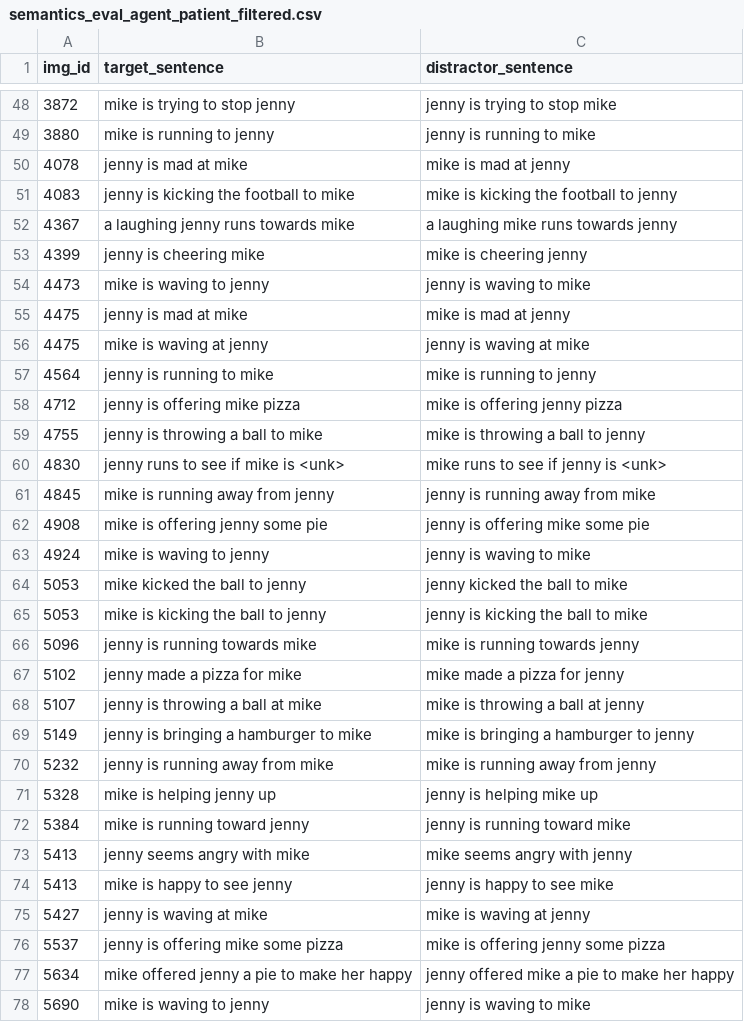
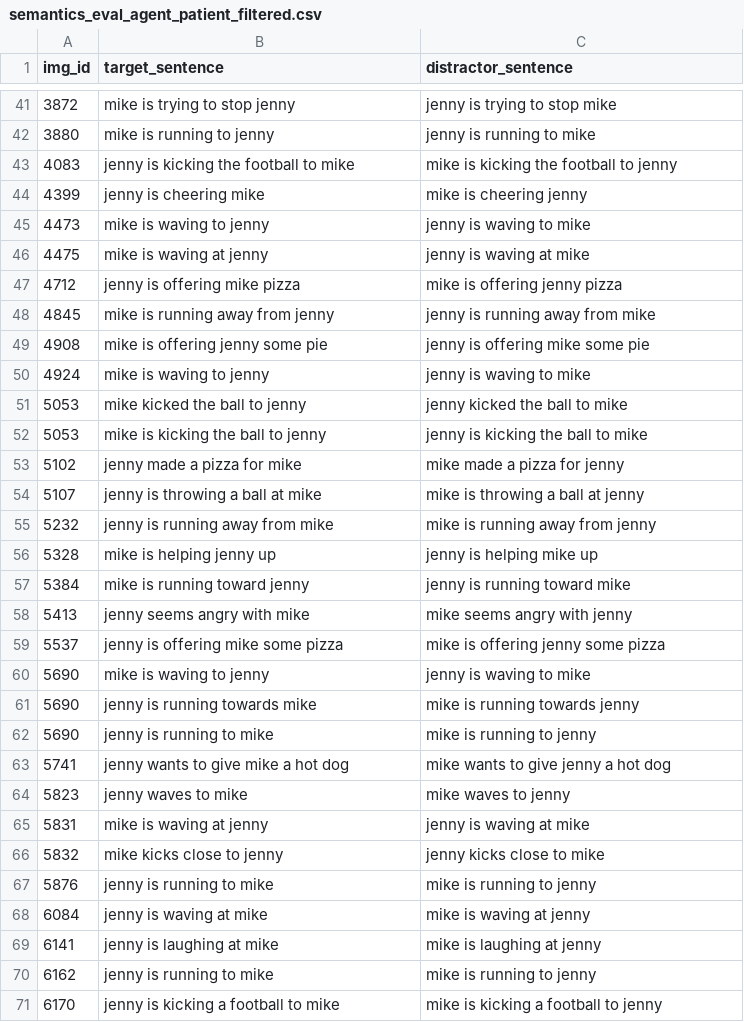
Before and after one commit to mitjanikolaus/perception-and-production-based-learning, a CSV file: data/semantics_eval_agent_patient_filtered.csv, drawn as a sheet; only a part is shown, gaps mark what is left out; the shorter side is filled out with more unchanged rows; the diff covers the shown part only.

```diff
--- a/data/semantics_eval_agent_patient_filtered.csv
+++ b/data/semantics_eval_agent_patient_filtered.csv
@@ -49,13 +42,7 @@ img_id,target_sentence,distractor_sentence
 3880,mike is running to jenny,jenny is running to mike
-4078,jenny is mad at mike,mike is mad at jenny
 4083,jenny is kicking the football to mike,mike is kicking the football to jenny
-4367,a laughing jenny runs towards mike,a laughing mike runs towards jenny
 4399,jenny is cheering mike,mike is cheering jenny
 4473,mike is waving to jenny,jenny is waving to mike
-4475,jenny is mad at mike,mike is mad at jenny
 4475,mike is waving at jenny,jenny is waving at mike
-4564,jenny is running to mike,mike is running to jenny
 4712,jenny is offering mike pizza,mike is offering jenny pizza
-4755,jenny is throwing a ball to mike,mike is throwing a ball to jenny
-4830,jenny runs to see if mike is <unk>,mike runs to see if jenny is <unk>
 4845,mike is running away from jenny,jenny is running away from mike
@@ -65,6 +52,4 @@ img_id,target_sentence,distractor_sentence
 5053,mike is kicking the ball to jenny,jenny is kicking the ball to mike
-5096,jenny is running towards mike,mike is running towards jenny
 5102,jenny made a pizza for mike,mike made a pizza for jenny
 5107,jenny is throwing a ball at mike,mike is throwing a ball at jenny
-5149,jenny is bringing a hamburger to mike,mike is bringing a hamburger to jenny
 5232,jenny is running away from mike,mike is running away from jenny
@@ -73,6 +58,3 @@ img_id,target_sentence,distractor_sentence
 5413,jenny seems angry with mike,mike seems angry with jenny
-5413,mike is happy to see jenny,jenny is happy to see mike
-5427,jenny is waving at mike,mike is waving at jenny
 5537,jenny is offering mike some pizza,mike is offering jenny some pizza
-5634,mike offered jenny a pie to make her happy,jenny offered mike a pie to make her happy
 5690,mike is waving to jenny,jenny is waving to mike
```
Also changed, not shown: 9 removed rows elsewhere in this file, data/semantics_eval_animals_filtered.csv, 4 other files.
